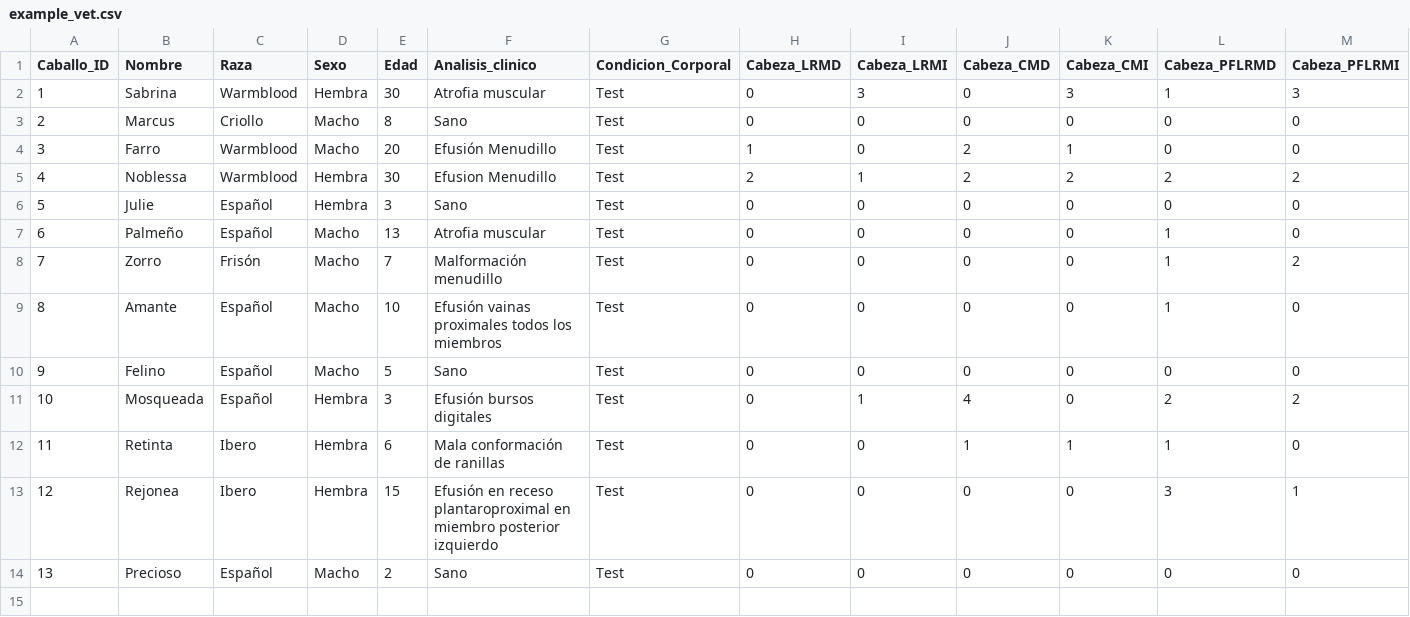
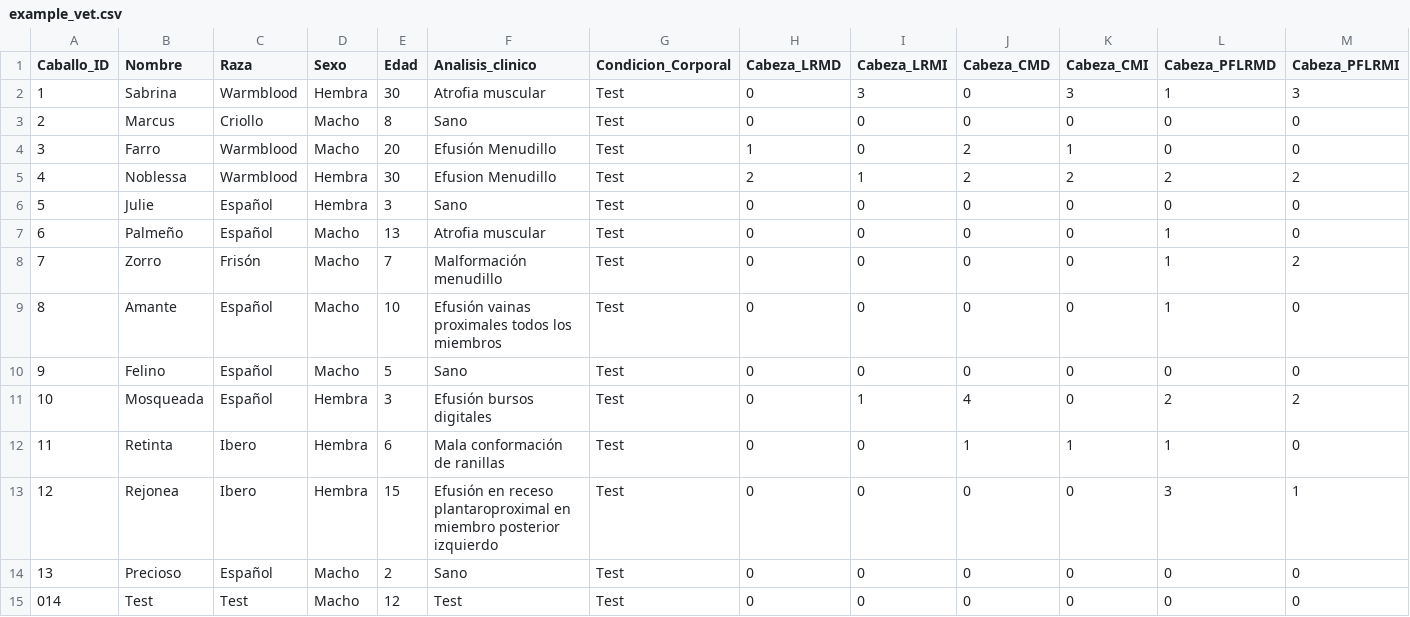
Before and after one commit to faviles11/equine-motor-analysis, a CSV file: datasets/example_vet.csv, drawn as a sheet; only a part is shown; rows hold the shown columns only; the diff names each change by its address in the sheet, - before the commit and + after, or states it on an @@ line.

Commit message:
chore: añade registro VET Test

```diff
--- a/datasets/example_vet.csv
+++ b/datasets/example_vet.csv
+row 15: 014 | Test | Test | Macho | 12 | Test | Test | 0 | 0 | 0 | 0 | 0 | 0
```
